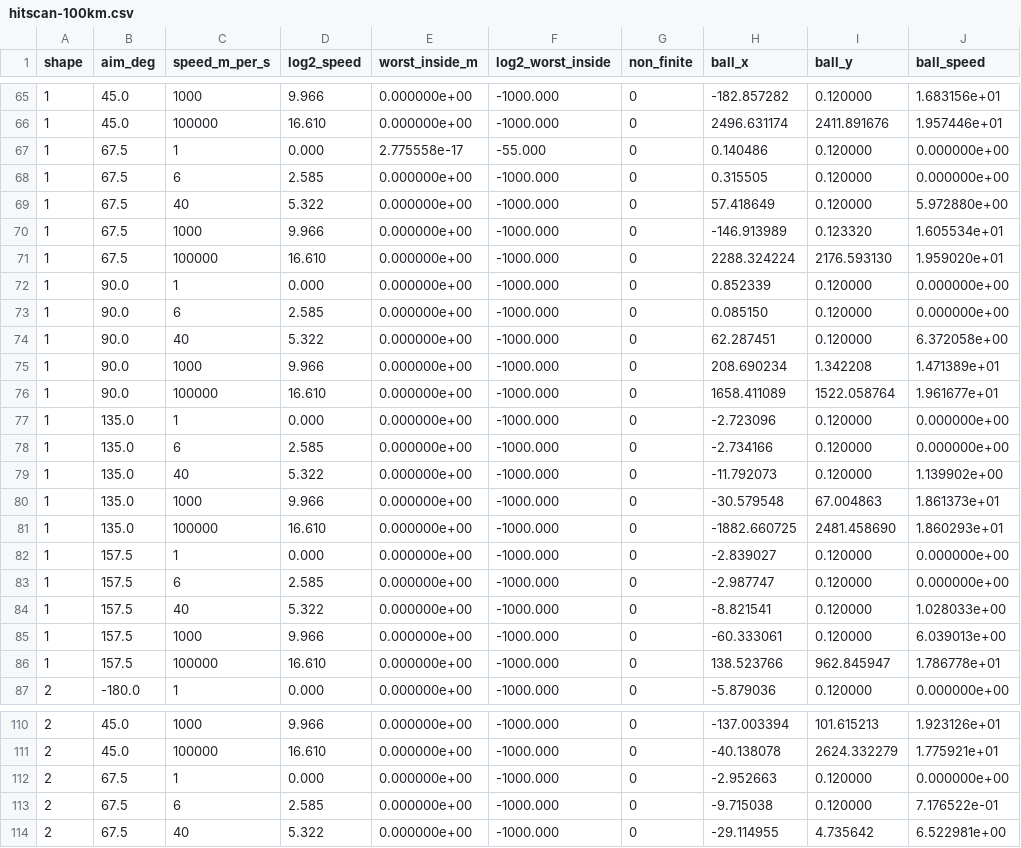
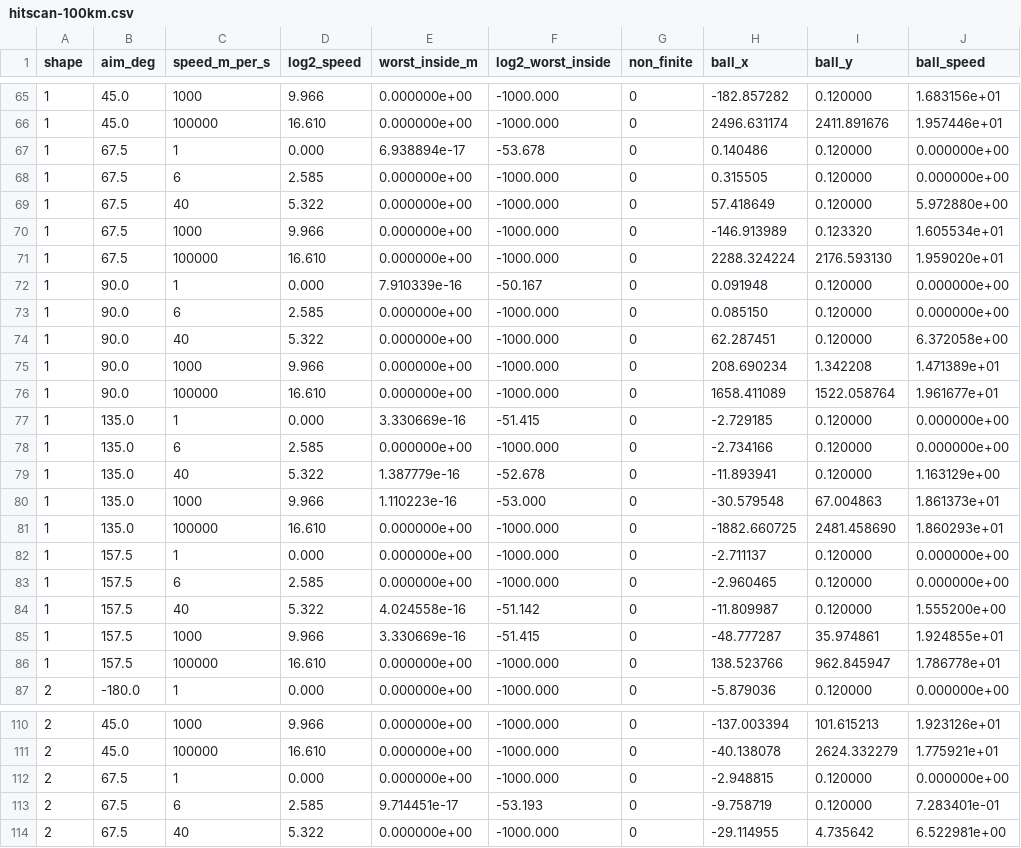
Before and after one commit to gimmedatgpumf1/grand_theft_cyber_crusader_1453_GOTY, a CSV file: scratch/hitscan-100km.csv, drawn as a sheet; only a part is shown, gaps mark what is left out; the diff covers the shown part only.

```diff
--- a/scratch/hitscan-100km.csv
+++ b/scratch/hitscan-100km.csv
@@ -66,3 +66,3 @@ shape,aim_deg,speed_m_per_s,log2_speed,worst_inside_m,log2_worst_inside,non_fini
 1,45.0,100000,16.610,0.000000e+00,-1000.000,0,2496.631174,2411.891676,1.957446e+01
-1,67.5,1,0.000,2.775558e-17,-55.000,0,0.140486,0.120000,0.000000e+00
+1,67.5,1,0.000,6.938894e-17,-53.678,0,0.140486,0.120000,0.000000e+00
 1,67.5,6,2.585,0.000000e+00,-1000.000,0,0.315505,0.120000,0.000000e+00
@@ -71,3 +71,3 @@ shape,aim_deg,speed_m_per_s,log2_speed,worst_inside_m,log2_worst_inside,non_fini
 1,67.5,100000,16.610,0.000000e+00,-1000.000,0,2288.324224,2176.593130,1.959020e+01
-1,90.0,1,0.000,0.000000e+00,-1000.000,0,0.852339,0.120000,0.000000e+00
+1,90.0,1,0.000,7.910339e-16,-50.167,0,0.091948,0.120000,0.000000e+00
 1,90.0,6,2.585,0.000000e+00,-1000.000,0,0.085150,0.120000,0.000000e+00
@@ -76,11 +76,11 @@ shape,aim_deg,speed_m_per_s,log2_speed,worst_inside_m,log2_worst_inside,non_fini
 1,90.0,100000,16.610,0.000000e+00,-1000.000,0,1658.411089,1522.058764,1.961677e+01
-1,135.0,1,0.000,0.000000e+00,-1000.000,0,-2.723096,0.120000,0.000000e+00
+1,135.0,1,0.000,3.330669e-16,-51.415,0,-2.729185,0.120000,0.000000e+00
 1,135.0,6,2.585,0.000000e+00,-1000.000,0,-2.734166,0.120000,0.000000e+00
-1,135.0,40,5.322,0.000000e+00,-1000.000,0,-11.792073,0.120000,1.139902e+00
-1,135.0,1000,9.966,0.000000e+00,-1000.000,0,-30.579548,67.004863,1.861373e+01
+1,135.0,40,5.322,1.387779e-16,-52.678,0,-11.893941,0.120000,1.163129e+00
+1,135.0,1000,9.966,1.110223e-16,-53.000,0,-30.579548,67.004863,1.861373e+01
 1,135.0,100000,16.610,0.000000e+00,-1000.000,0,-1882.660725,2481.458690,1.860293e+01
-1,157.5,1,0.000,0.000000e+00,-1000.000,0,-2.839027,0.120000,0.000000e+00
-1,157.5,6,2.585,0.000000e+00,-1000.000,0,-2.987747,0.120000,0.000000e+00
-1,157.5,40,5.322,0.000000e+00,-1000.000,0,-8.821541,0.120000,1.028033e+00
-1,157.5,1000,9.966,0.000000e+00,-1000.000,0,-60.333061,0.120000,6.039013e+00
+1,157.5,1,0.000,0.000000e+00,-1000.000,0,-2.711137,0.120000,0.000000e+00
+1,157.5,6,2.585,0.000000e+00,-1000.000,0,-2.960465,0.120000,0.000000e+00
+1,157.5,40,5.322,4.024558e-16,-51.142,0,-11.809987,0.120000,1.555200e+00
+1,157.5,1000,9.966,3.330669e-16,-51.415,0,-48.777287,35.974861,1.924855e+01
 1,157.5,100000,16.610,0.000000e+00,-1000.000,0,138.523766,962.845947,1.786778e+01
@@ -111,4 +111,4 @@ shape,aim_deg,speed_m_per_s,log2_speed,worst_inside_m,log2_worst_inside,non_fini
 2,45.0,100000,16.610,0.000000e+00,-1000.000,0,-40.138078,2624.332279,1.775921e+01
-2,67.5,1,0.000,0.000000e+00,-1000.000,0,-2.952663,0.120000,0.000000e+00
-2,67.5,6,2.585,0.000000e+00,-1000.000,0,-9.715038,0.120000,7.176522e-01
+2,67.5,1,0.000,0.000000e+00,-1000.000,0,-2.948815,0.120000,0.000000e+00
+2,67.5,6,2.585,9.714451e-17,-53.193,0,-9.758719,0.120000,7.283401e-01
 2,67.5,40,5.322,0.000000e+00,-1000.000,0,-29.114955,4.735642,6.522981e+00
```
Also changed, not shown: 36 edited cells elsewhere in this file, 24 other files.
